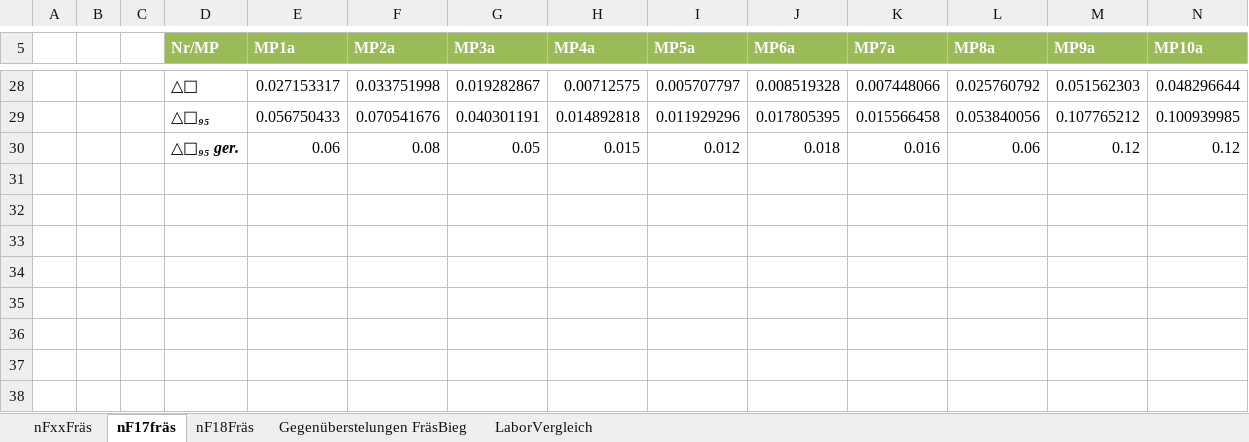
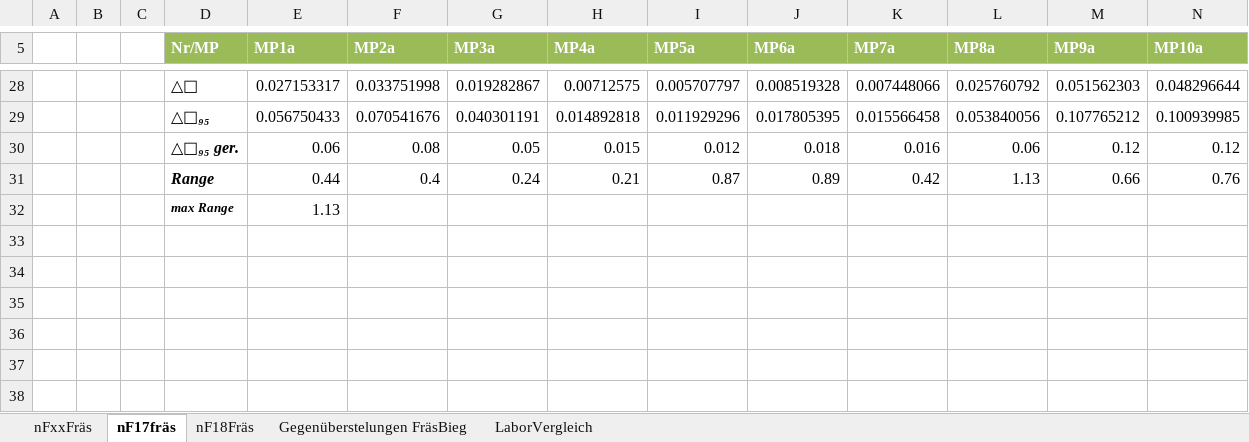
Before and after one commit to Benedikt2013/BacBase, an Excel workbook: SandboxVDKDFräs.xlsx, sheet nF17fräs, drawn as a sheet; only a part is shown, gaps mark what is left out; values as stored, in another font and other column widths than the file's, no borders; charts and pictures not drawn; the diff names each change by its address in the sheet, - before the commit and + after, or states it on an @@ line.

```diff
--- a/SandboxVDKDFräs.xlsx (sheet nF17fräs)
+++ b/SandboxVDKDFräs.xlsx (sheet nF17fräs)
-row 31: (empty)
+row 31:  |  |  | Range | 0.44 | 0.4 | 0.24 | 0.21 | 0.87 | 0.89 | 0.42 | 1.13 | 0.66 | 0.76
-row 32: (empty)
+row 32:  |  |  | max Range | 1.13
```
Also changed, not shown: sheet nFxxFräs, sheet nF18Fräs, charts or pictures, SandboxVDKD.xlsx, 2 other files.
